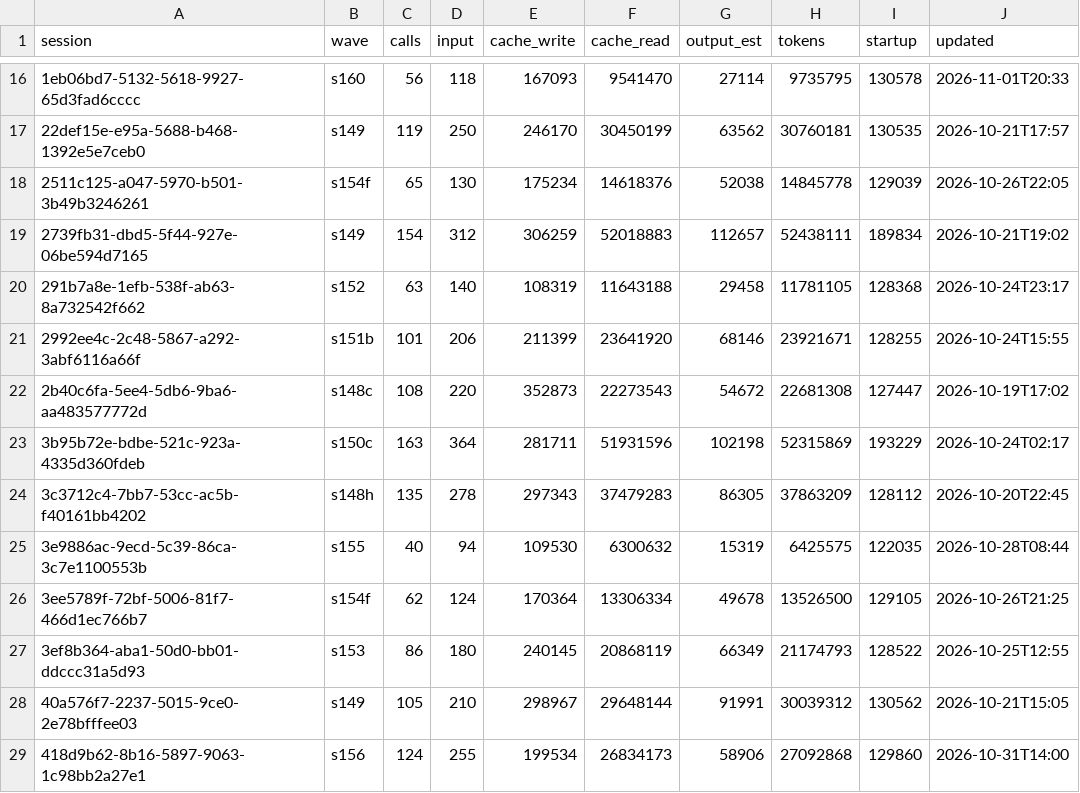
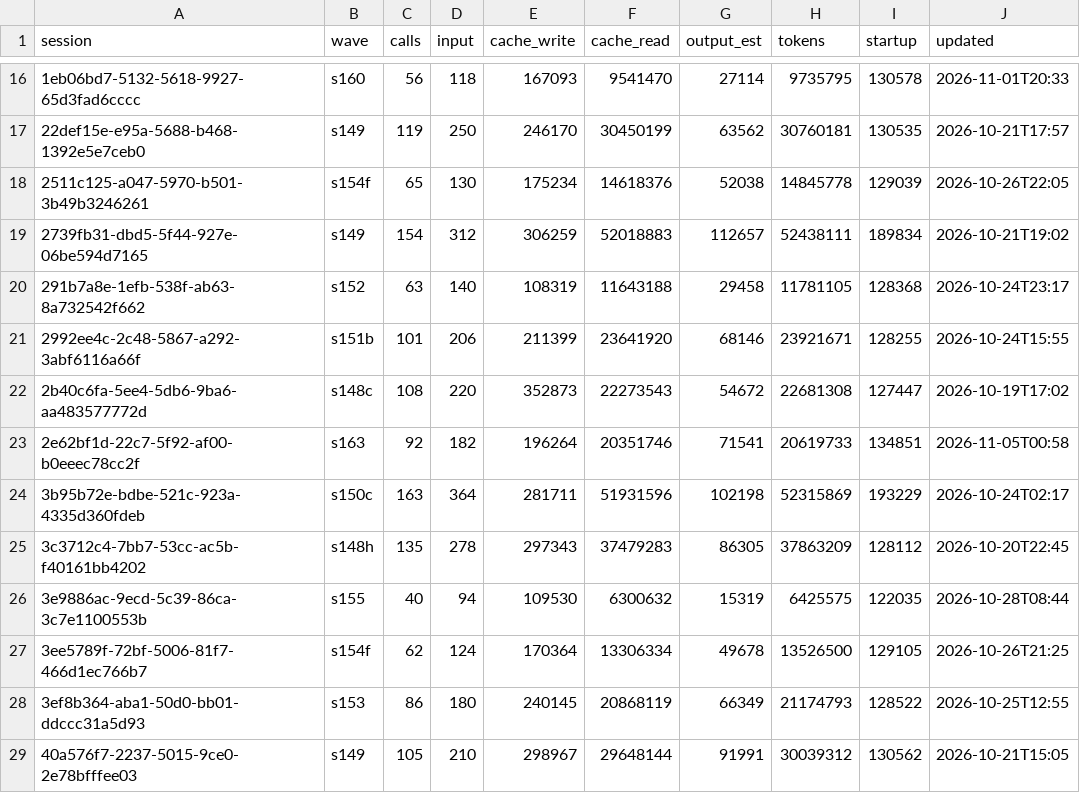
Before and after one commit to DrSaturnn/Step2Haki, a CSV file: workspace/repair/efficiency/ledger_lead.csv, drawn as a sheet; only a part is shown, gaps mark what is left out; the shorter side is filled out with more unchanged rows; the diff names each change by its address in the sheet, - before the commit and + after, or states it on an @@ line.

```diff
--- a/workspace/repair/efficiency/ledger_lead.csv
+++ b/workspace/repair/efficiency/ledger_lead.csv
+row 23: 2e62bf1d-22c7-5f92-af00-b0eeec78cc2f | s163 | 92 | 182 | 196264 | 20351746 | 71541 | 20619733 | 134851 | 2026-11-05T00:58
```
Also changed, not shown: 7 other files.
